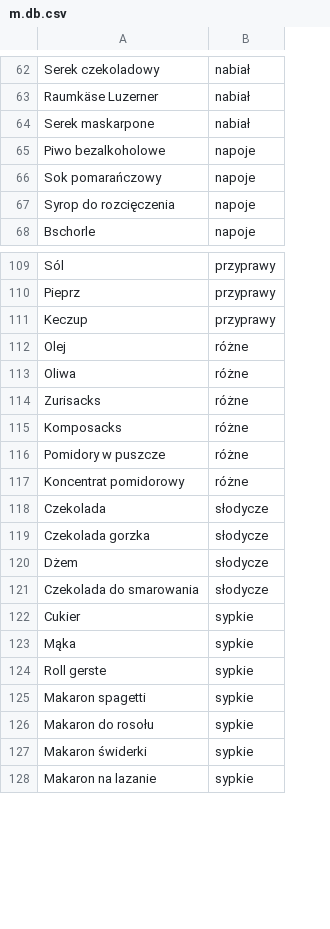
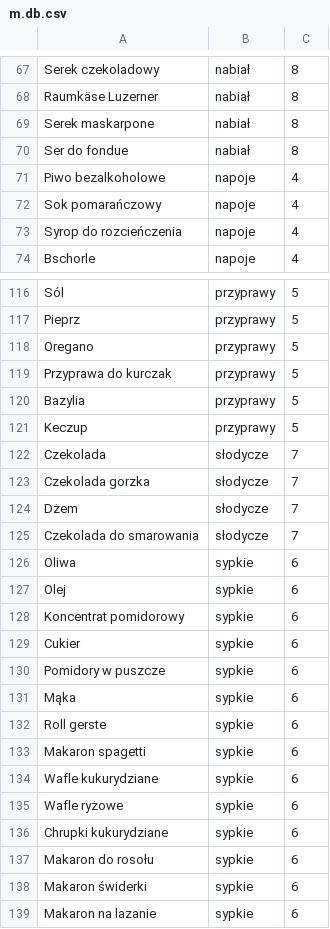
Before and after one commit to piotrpiotrowski/shopping-list, a CSV file: mock/__files/m.db.csv, drawn as a sheet; only a part is shown, gaps mark what is left out; removed rows and columns are numbered as before the commit, all else as after; the diff covers the shown part only; the diff names each change by its address in the sheet, - before the commit and + after, or states it on an @@ line.

```diff
--- a/mock/__files/m.db.csv
+++ b/mock/__files/m.db.csv
+column C, rows 67-69: all 8; rows 71-74: all 4; rows 116-117: 5 | 5; rows 121-125: 5 | 7 | 7 | 7 | 7; row 129: 6; rows 131-133: all 6; rows 137-139: all 6
+row 70: Ser do fondue | nabiał | 8
-A73: Syrop do rozcięczenia
+A73: Syrop do rozcieńczenia
+row 118: Oregano | przyprawy | 5
+row 119: Przyprawa do kurczak | przyprawy | 5
+row 120: Bazylia | przyprawy | 5
-row 112: Olej | różne
-row 113: Oliwa | różne
-row 114: Zurisacks | różne
-row 115: Komposacks | różne
-row 116: Pomidory w puszcze | różne
-row 117: Koncentrat pomidorowy | różne
+row 126: Oliwa | sypkie | 6
+row 127: Olej | sypkie | 6
+row 128: Koncentrat pomidorowy | sypkie | 6
+row 130: Pomidory w puszcze | sypkie | 6
+row 134: Wafle kukurydziane | sypkie | 6
+row 135: Wafle ryżowe | sypkie | 6
+row 136: Chrupki kukurydziane | sypkie | 6
```
Also changed, not shown: 6 added rows and 2 edited cells elsewhere in this file, mock/__files/p.db.csv, 5 other files.
